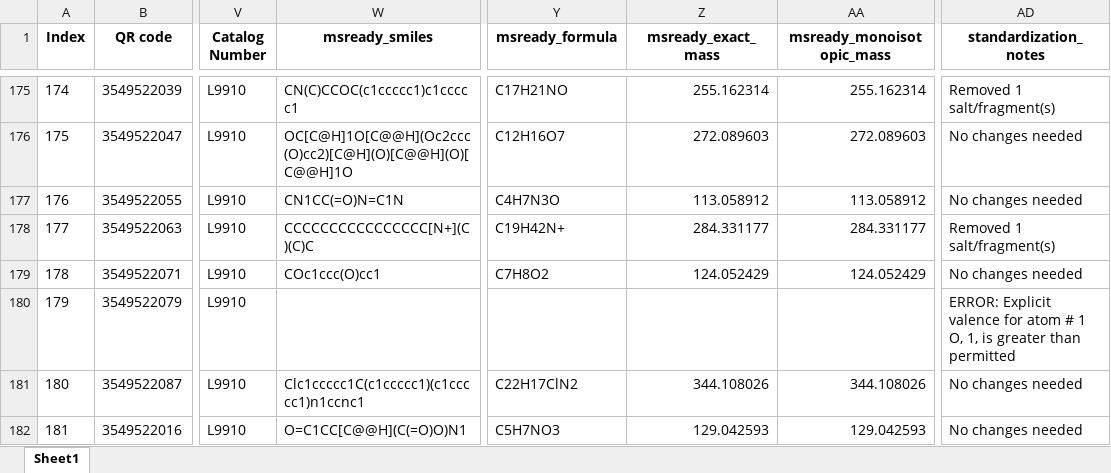
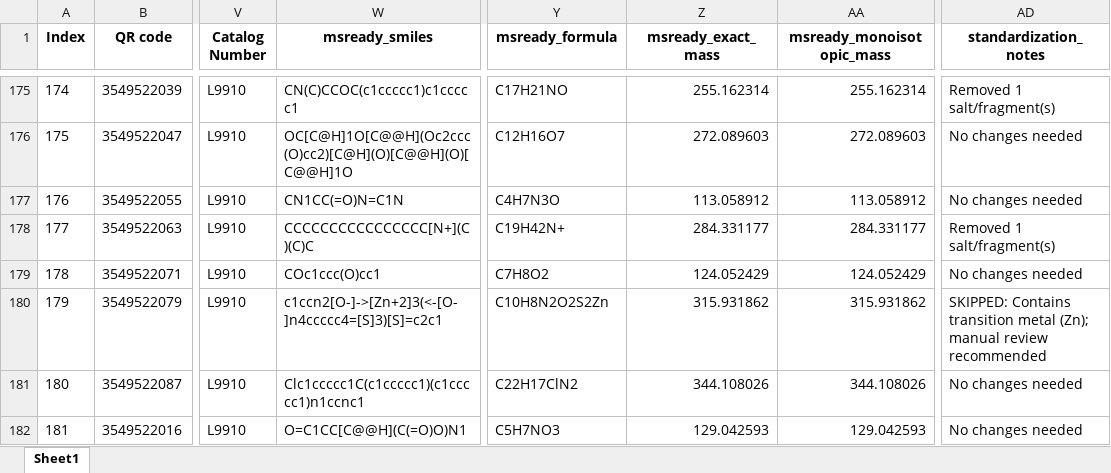
Before and after one commit to CLUES-Emory/MSReady_Generator, an Excel workbook: data/Example_Output.xlsx, sheet Sheet1, drawn as a sheet; only a part is shown, gaps mark what is left out; values as stored, in another font and other column widths than the file's, no borders; the diff covers the shown part only; the diff names each change by its address in the sheet, - before the commit and + after, or states it on an @@ line.

```diff
--- a/data/Example_Output.xlsx (sheet Sheet1)
+++ b/data/Example_Output.xlsx (sheet Sheet1)
-W180 (msready_smiles): (empty)
+W180 (msready_smiles): c1ccn2[O-]->[Zn+2]3(<-[O-]n4ccccc4=[S]3)[S]=c2c1
-Y180 (msready_formula): (empty)
+Y180 (msready_formula): C10H8N2O2S2Zn
-Z180 (msready_exact_mass): (empty)
+Z180 (msready_exact_mass): 315.931862
-AA180 (msready_monoisotopic_mass): (empty)
+AA180 (msready_monoisotopic_mass): 315.931862
-AD180 (standardization_notes): ERROR: Explicit valence for atom # 1 O, 1, is greater than permitted
+AD180 (standardization_notes): SKIPPED: Contains transition metal (Zn); manual review recommended
```
Also changed, not shown: 63 edited cells elsewhere in this sheet, 3 other files.
